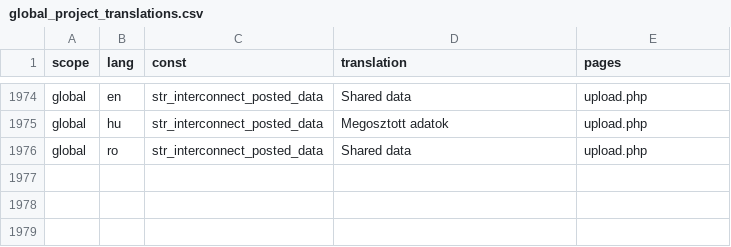
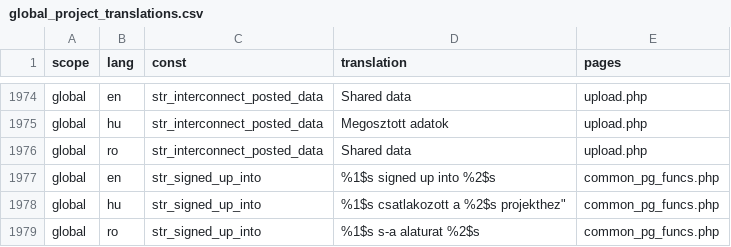
Before and after one commit to OpenBioMaps/translations, a CSV file: global_project_translations.csv, drawn as a sheet; only a part is shown, gaps mark what is left out.

Commit message:
str_signed_up_into

```diff
--- a/global_project_translations.csv
+++ b/global_project_translations.csv
@@ -1976 +1976,4 @@
 "global","ro","str_interconnect_posted_data","Shared data","upload.php"
+"global","en","str_signed_up_into","%1$s signed up into %2$s","common_pg_funcs.php"
+"global","hu","str_signed_up_into","%1$s csatlakozott a %2$s" projekthez","common_pg_funcs.php"
+"global","ro","str_signed_up_into","%1$s s-a alaturat %2$s","common_pg_funcs.php"
```
